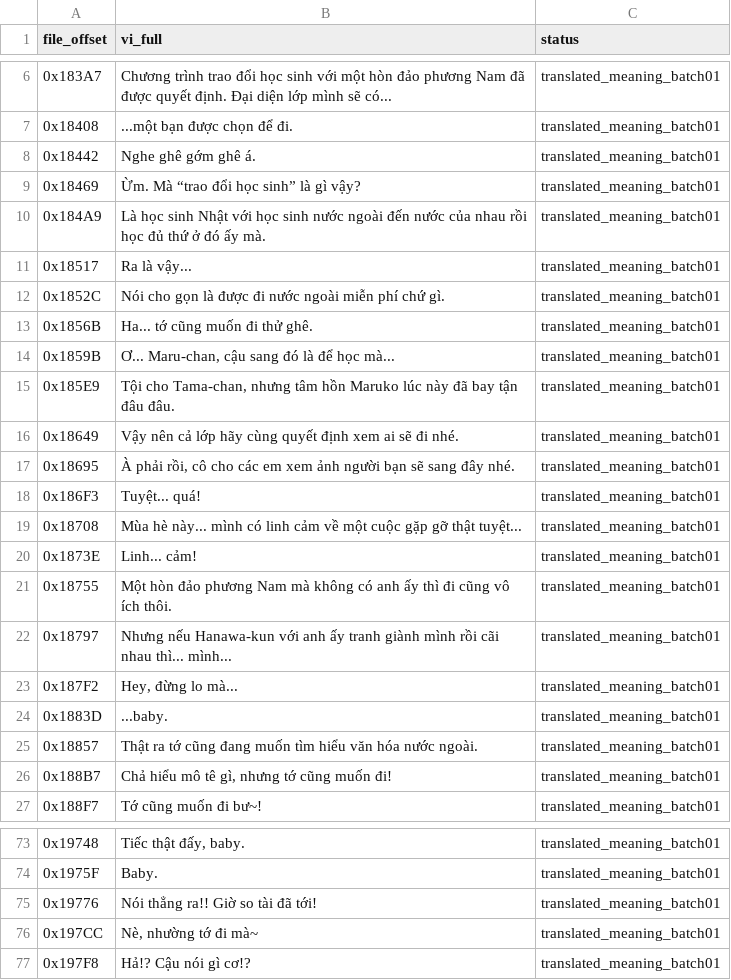
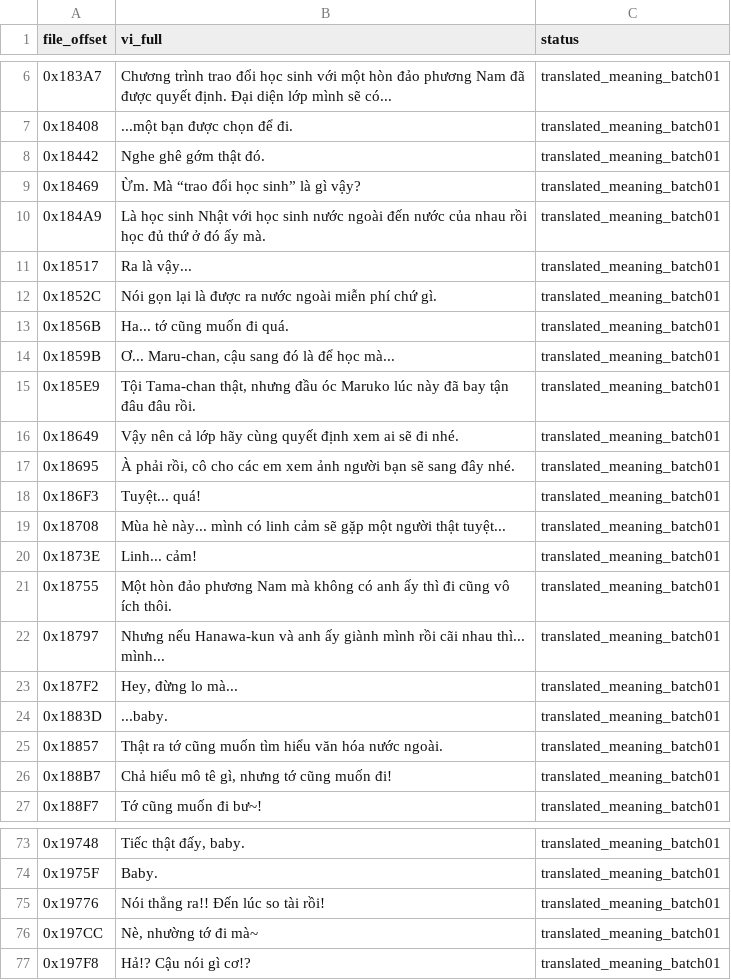
Before and after one commit to RVTGMzz/VHSNES, a CSV file: games/ChibiMarukoChan-Mezase-Minami-no-Island/translation/source/story_batch01_vi.csv, drawn as a sheet; only a part is shown, gaps mark what is left out; the diff covers the shown part only.

```diff
--- a/games/ChibiMarukoChan-Mezase-Minami-no-Island/translation/source/story_batch01_vi.csv
+++ b/games/ChibiMarukoChan-Mezase-Minami-no-Island/translation/source/story_batch01_vi.csv
@@ -7,3 +7,3 @@ file_offset,vi_full,status
 0x18408,...một bạn được chọn để đi.,translated_meaning_batch01
-0x18442,Nghe ghê gớm ghê á.,translated_meaning_batch01
+0x18442,Nghe ghê gớm thật đó.,translated_meaning_batch01
 0x18469,Ừm. Mà “trao đổi học sinh” là gì vậy?,translated_meaning_batch01
@@ -11,6 +11,6 @@ file_offset,vi_full,status
 0x18517,Ra là vậy...,translated_meaning_batch01
-0x1852C,Nói cho gọn là được đi nước ngoài miễn phí chứ gì.,translated_meaning_batch01
-0x1856B,Ha... tớ cũng muốn đi thử ghê.,translated_meaning_batch01
+0x1852C,Nói gọn lại là được ra nước ngoài miễn phí chứ gì.,translated_meaning_batch01
+0x1856B,Ha... tớ cũng muốn đi quá.,translated_meaning_batch01
 0x1859B,"Ơ... Maru-chan, cậu sang đó là để học mà...",translated_meaning_batch01
-0x185E9,"Tội cho Tama-chan, nhưng tâm hồn Maruko lúc này đã bay tận đâu đâu.",translated_meaning_batch01
+0x185E9,"Tội Tama-chan thật, nhưng đầu óc Maruko lúc này đã bay tận đâu đâu rồi.",translated_meaning_batch01
 0x18649,Vậy nên cả lớp hãy cùng quyết định xem ai sẽ đi nhé.,translated_meaning_batch01
@@ -18,9 +18,9 @@ file_offset,vi_full,status
 0x186F3,Tuyệt... quá!,translated_meaning_batch01
-0x18708,Mùa hè này... mình có linh cảm về một cuộc gặp gỡ thật tuyệt...,translated_meaning_batch01
+0x18708,Mùa hè này... mình có linh cảm sẽ gặp một người thật tuyệt...,translated_meaning_batch01
 0x1873E,Linh... cảm!,translated_meaning_batch01
 0x18755,Một hòn đảo phương Nam mà không có anh ấy thì đi cũng vô ích thôi.,translated_meaning_batch01
-0x18797,Nhưng nếu Hanawa-kun với anh ấy tranh giành mình rồi cãi nhau thì... mình...,translated_meaning_batch01
+0x18797,Nhưng nếu Hanawa-kun và anh ấy giành mình rồi cãi nhau thì... mình...,translated_meaning_batch01
 0x187F2,"Hey, đừng lo mà...",translated_meaning_batch01
 0x1883D,...baby.,translated_meaning_batch01
-0x18857,Thật ra tớ cũng đang muốn tìm hiểu văn hóa nước ngoài.,translated_meaning_batch01
+0x18857,Thật ra tớ cũng muốn tìm hiểu văn hóa nước ngoài.,translated_meaning_batch01
 0x188B7,"Chả hiểu mô tê gì, nhưng tớ cũng muốn đi!",translated_meaning_batch01
@@ -74,3 +74,3 @@ file_offset,vi_full,status
 0x1975F,Baby.,translated_meaning_batch01
-0x19776,Nói thẳng ra!! Giờ so tài đã tới!,translated_meaning_batch01
+0x19776,Nói thẳng ra!! Đến lúc so tài rồi!,translated_meaning_batch01
 0x197CC,"Nè, nhường tớ đi mà~",translated_meaning_batch01
```
Also changed, not shown: 12 edited cells elsewhere in this file.
